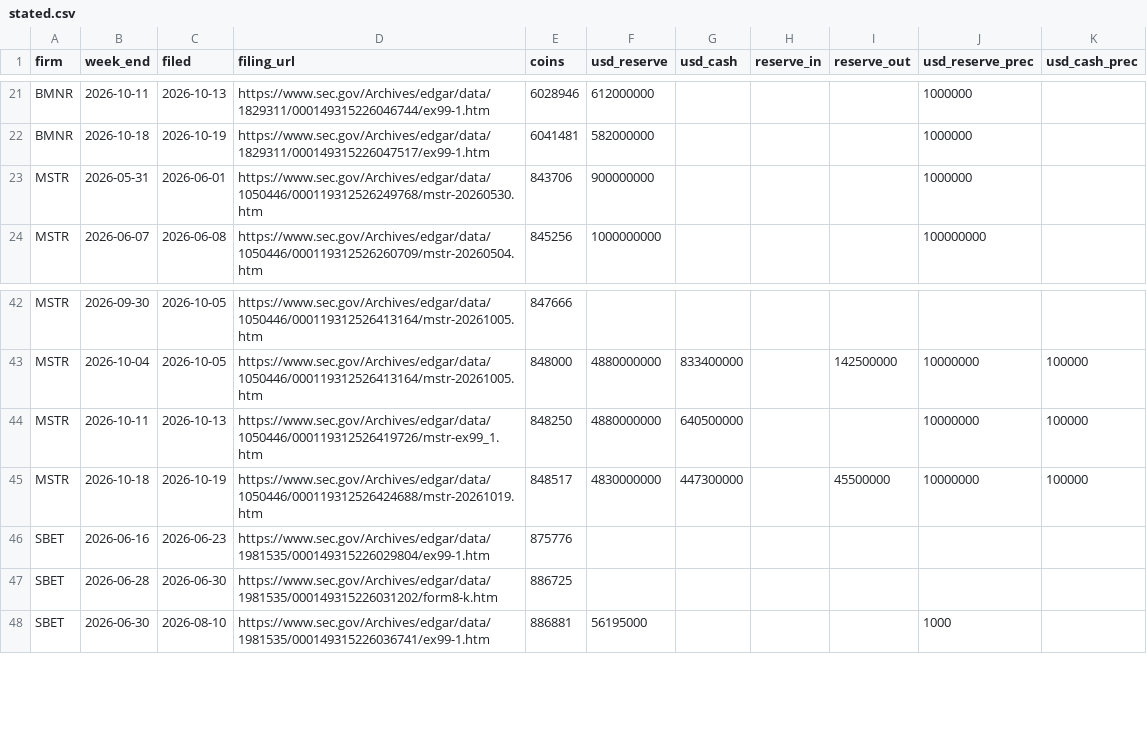
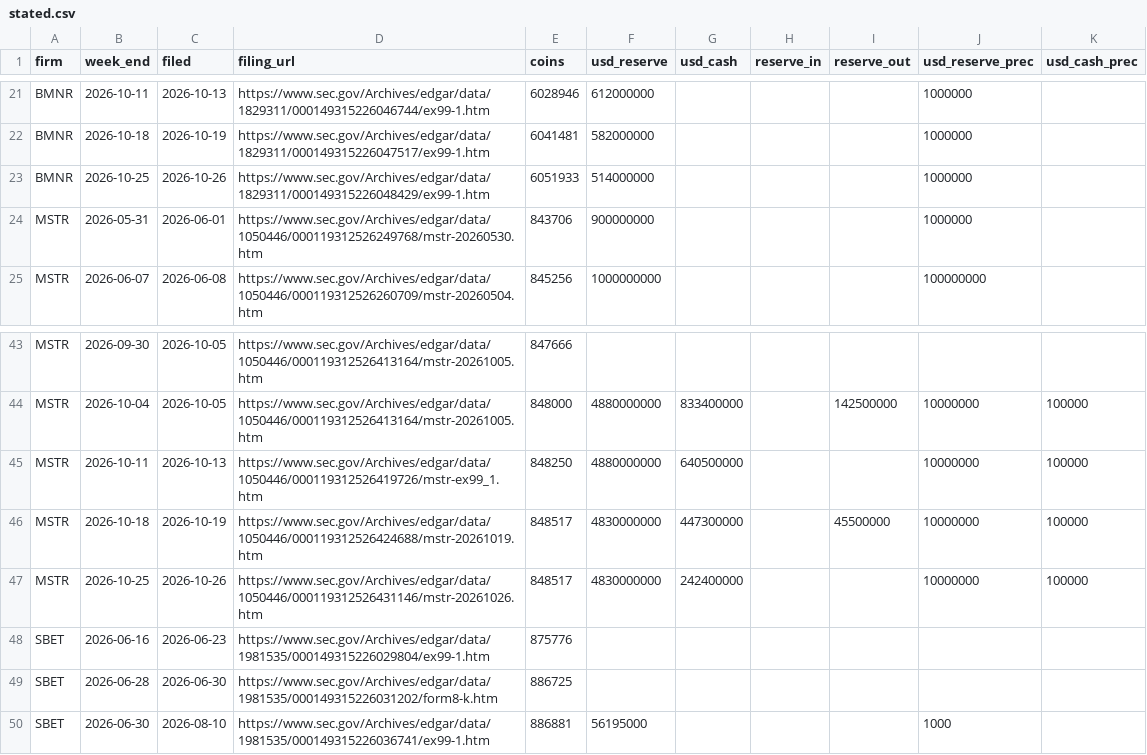
Before and after one commit to RahilBhavan/dat-accretion, a CSV file: data/stated.csv, drawn as a sheet; only a part is shown, gaps mark what is left out; the diff names each change by its address in the sheet, - before the commit and + after, or states it on an @@ line.

```diff
--- a/data/stated.csv
+++ b/data/stated.csv
+row 23: BMNR | 2026-10-25 | 2026-10-26 | https://www.sec.gov/Archives/edgar/data/1829311/000149315226048429/ex99-1.htm | 6051933 | 514000000 |  |  |  | 1000000
+row 47: MSTR | 2026-10-25 | 2026-10-26 | https://www.sec.gov/Archives/edgar/data/1050446/000119312526431146/mstr-20261026.htm | 848517 | 4830000000 | 242400000 |  |  | 10000000 | 100000
```
Also changed, not shown: data/actions.csv, data/attribution.csv, 12 other files.
